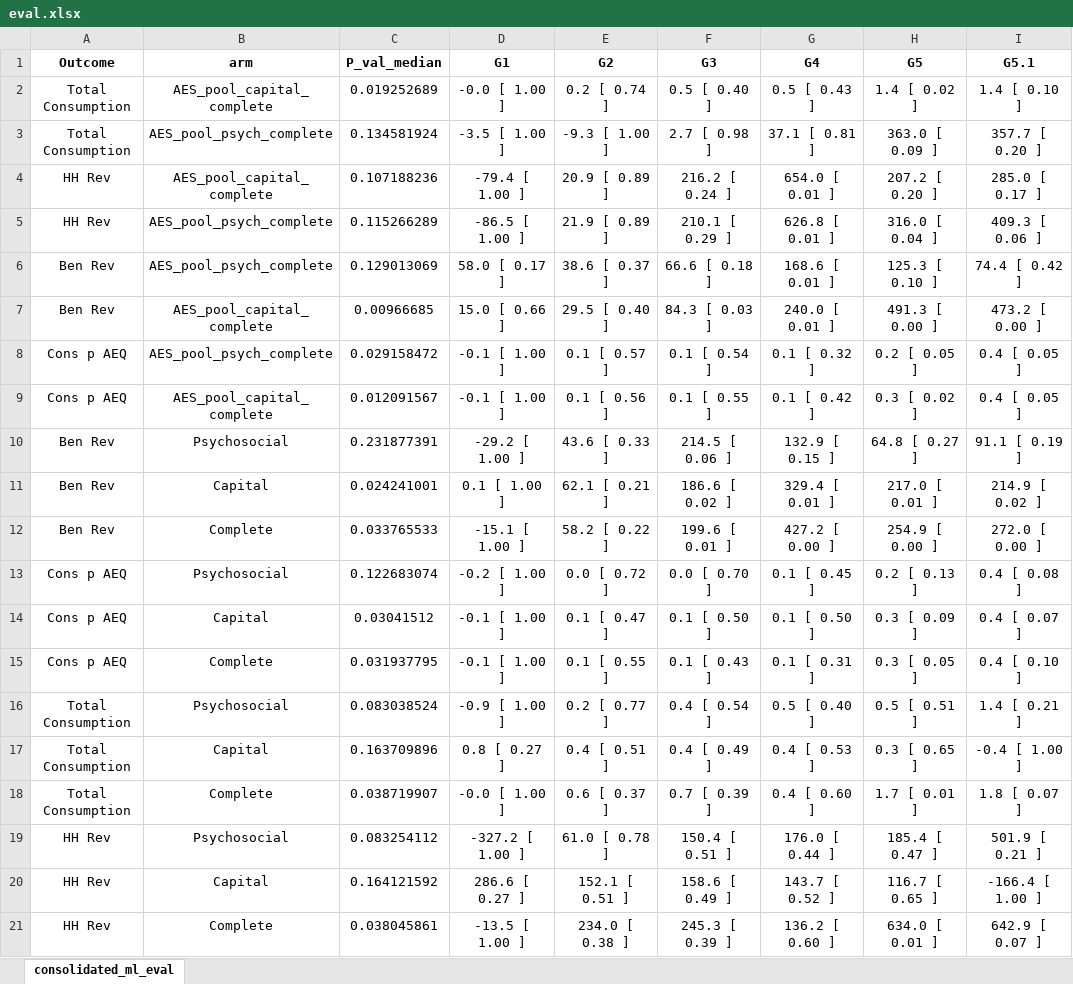
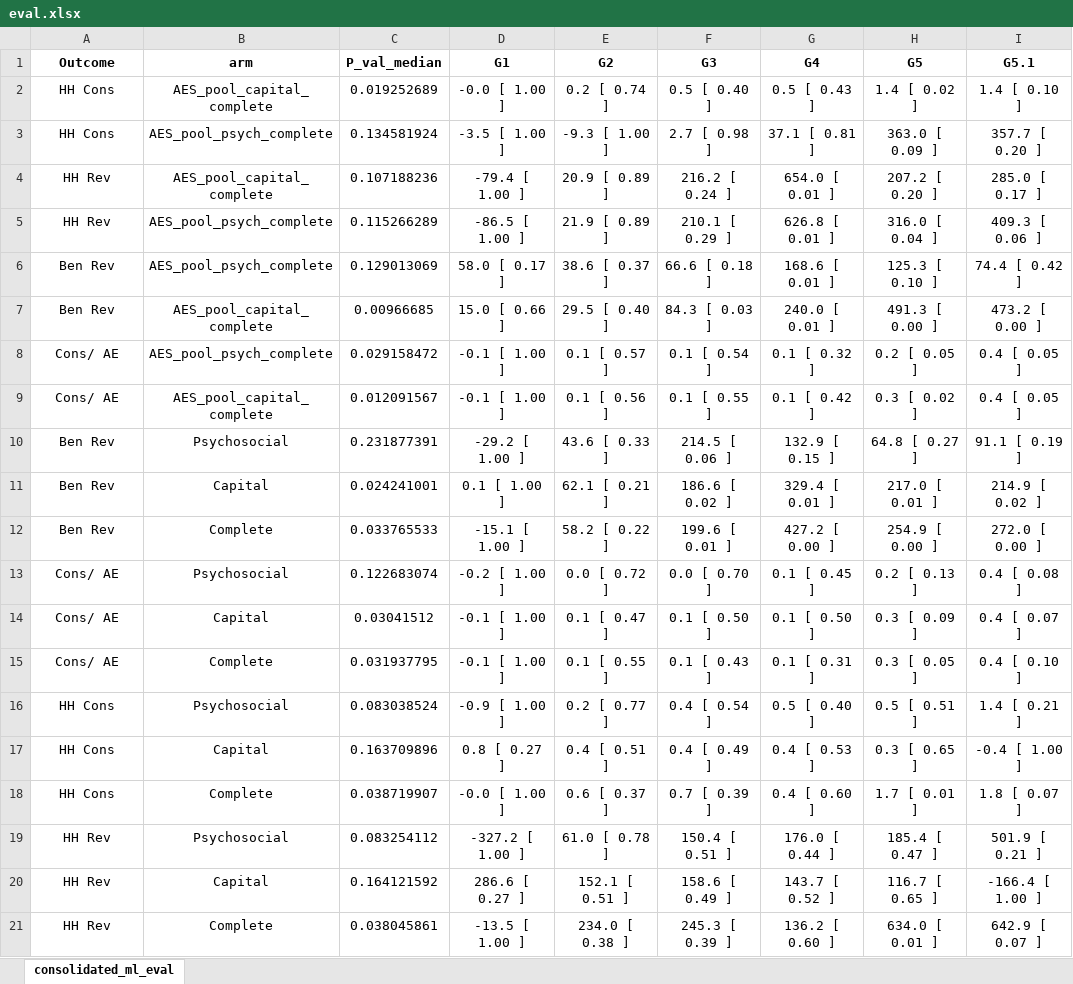
Before and after one commit to JonasWeinert/CLAN_overview, an Excel workbook: eval.xlsx, sheet consolidated_ml_eval, drawn as a sheet; only a part is shown; values as stored, in another font and other column widths than the file's, no borders; conditional formats not drawn; the diff names each change by its address in the sheet, - before the commit and + after, or states it on an @@ line.

Commit message:
Terciles added
DATA for terciles of HH Cons & Ben Rev in Pooled specs added

```diff
--- a/eval.xlsx (sheet consolidated_ml_eval)
+++ b/eval.xlsx (sheet consolidated_ml_eval)
-A2:A3 (Outcome): Total Consumption
+A2:A3 (Outcome): HH Cons
-A8:A9 (Outcome): Cons p AEQ
+A8:A9 (Outcome): Cons/ AE
-A13:A15 (Outcome): Cons p AEQ
+A13:A15 (Outcome): Cons/ AE
-A16:A18 (Outcome): Total Consumption
+A16:A18 (Outcome): HH Cons
```
Also changed, not shown: 4 other files.
